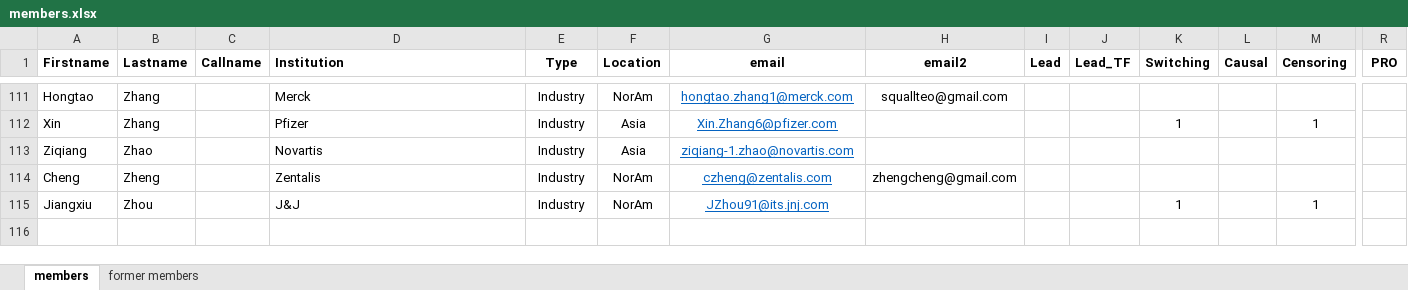
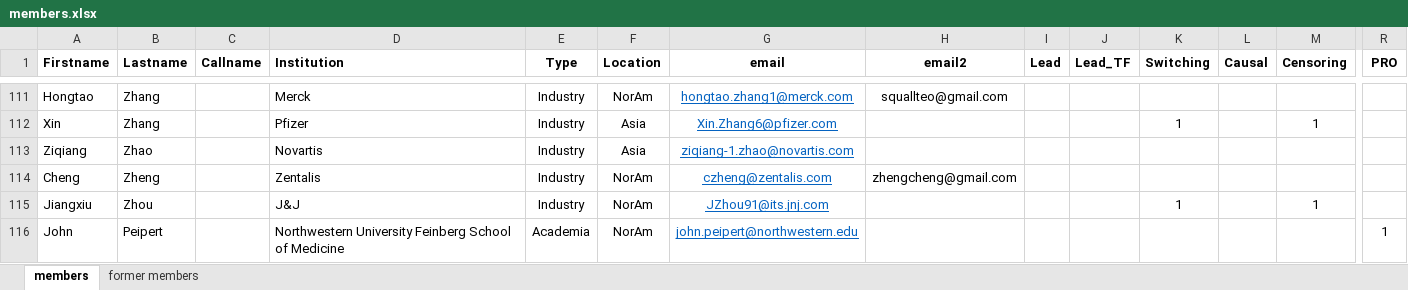
Before and after one commit to oncoestimand/oncowg_webpage, an Excel workbook: data/members.xlsx, sheet members, drawn as a sheet; only a part is shown, gaps mark what is left out; values as stored, in another font and other column widths than the file's, no borders; rows hold the shown columns only; the diff names each change by its address in the sheet, - before the commit and + after, or states it on an @@ line.

```diff
--- a/data/members.xlsx (sheet members)
+++ b/data/members.xlsx (sheet members)
+row 116: John | Peipert |  | Northwestern University Feinberg School of Medicine | Academia | NorAm | john.peipert@northwestern.edu |  |  |  |  |  |  | 1
```
Also changed, not shown: 36 other files.
